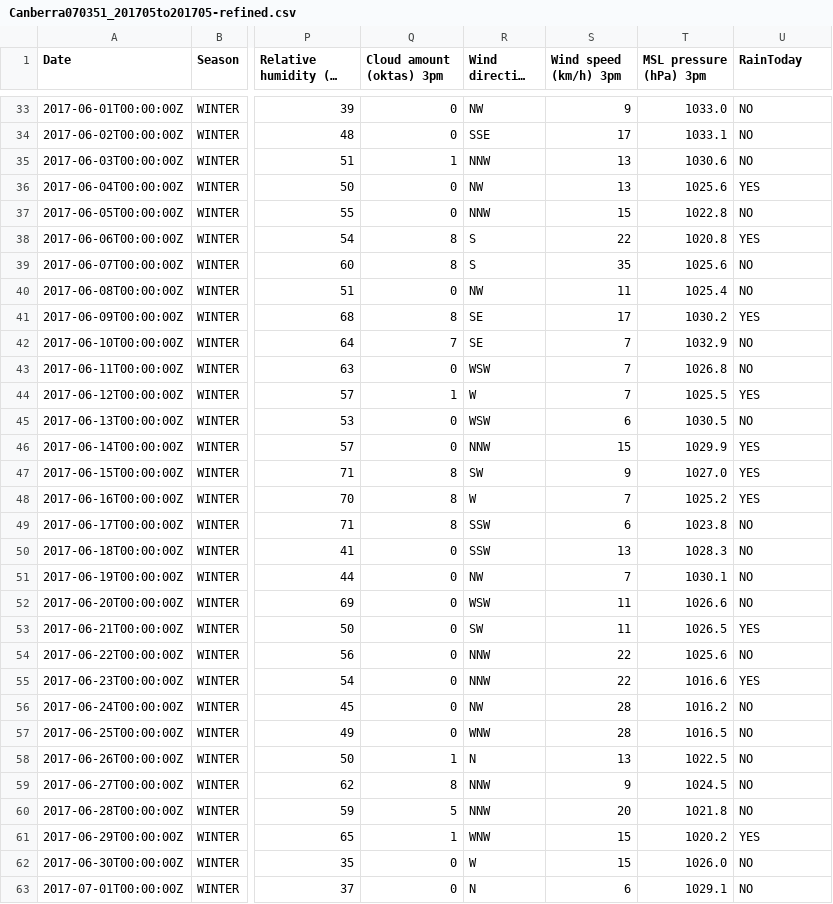
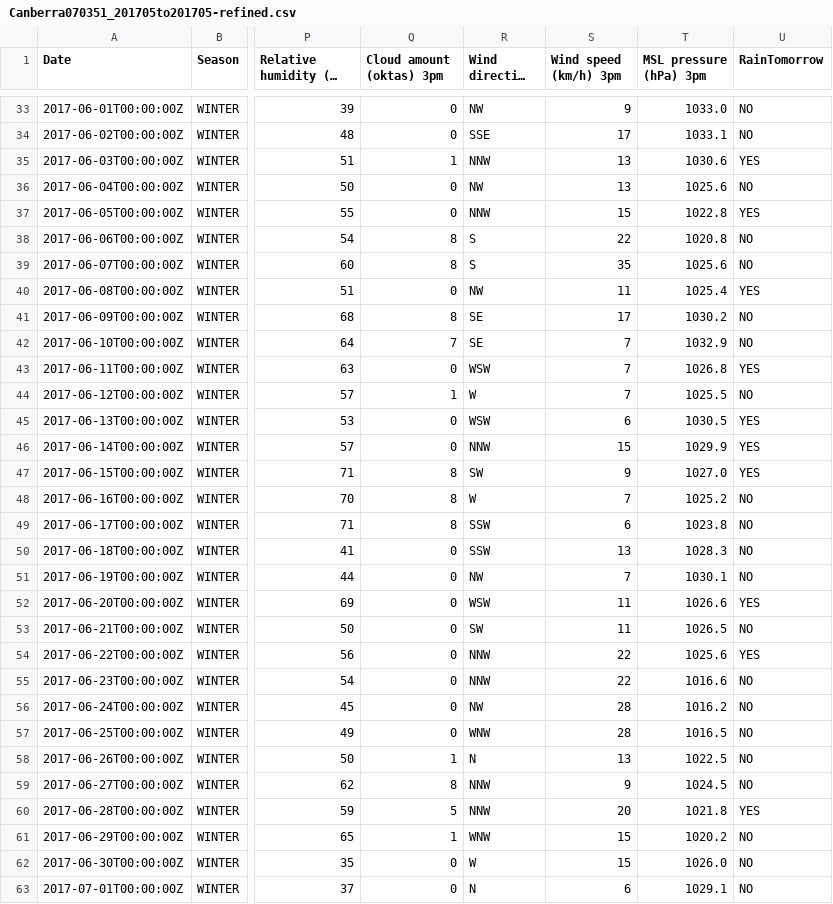
Before and after one commit to robodair/8696_DataAnalyticsAssignment, a CSV file: refined_data/Canberra070351_201705to201705-refined.csv, drawn as a sheet; only a part is shown, gaps mark what is left out; long unchanged cells end in …; the diff covers the shown part only; the diff names each change by its address in the sheet, - before the commit and + after, or states it on an @@ line.

Commit message:
Convert RainToday to RainTomorrow Column

```diff
--- a/refined_data/Canberra070351_201705to201705-refined.csv
+++ b/refined_data/Canberra070351_201705to201705-refined.csv
-U1: RainToday
+U1: RainTomorrow
-U35 (RainTomorrow): NO
+U35 (RainTomorrow): YES
-U36 (RainTomorrow): YES
+U36 (RainTomorrow): NO
-U37 (RainTomorrow): NO
+U37 (RainTomorrow): YES
-U38 (RainTomorrow): YES
+U38 (RainTomorrow): NO
-U40 (RainTomorrow): NO
+U40 (RainTomorrow): YES
-U41 (RainTomorrow): YES
+U41 (RainTomorrow): NO
-U43 (RainTomorrow): NO
+U43 (RainTomorrow): YES
-U44 (RainTomorrow): YES
+U44 (RainTomorrow): NO
-U45 (RainTomorrow): NO
+U45 (RainTomorrow): YES
-U48 (RainTomorrow): YES
+U48 (RainTomorrow): NO
-U52 (RainTomorrow): NO
+U52 (RainTomorrow): YES
-U53 (RainTomorrow): YES
+U53 (RainTomorrow): NO
-U54 (RainTomorrow): NO
+U54 (RainTomorrow): YES
-U55 (RainTomorrow): YES
+U55 (RainTomorrow): NO
-U60 (RainTomorrow): NO
+U60 (RainTomorrow): YES
-U61 (RainTomorrow): YES
+U61 (RainTomorrow): NO
```
Also changed, not shown: 115 edited cells elsewhere in this file.
